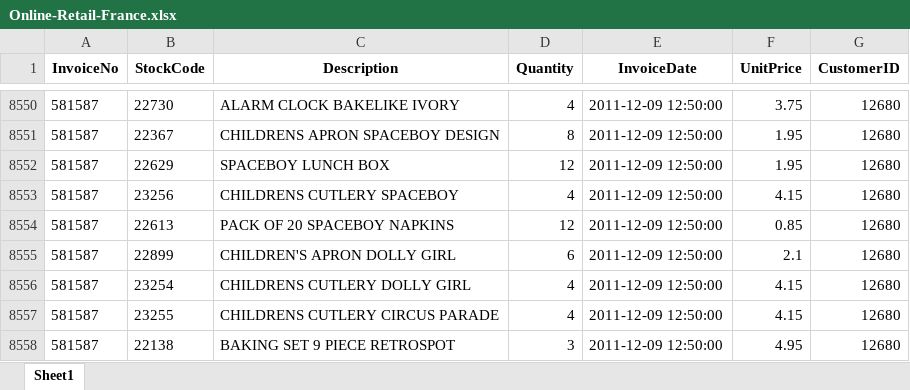
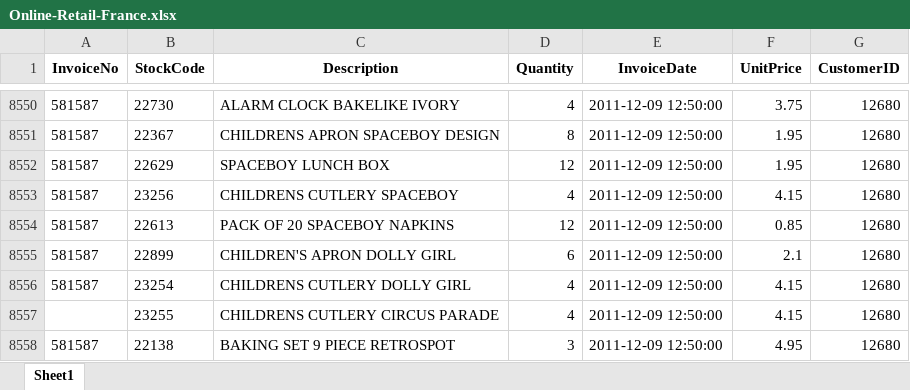
Before and after one commit to Ciacc1/MLDM_Unibo_public, an Excel workbook: myEs/mock exam/Online-Retail-France.xlsx, sheet Sheet1, drawn as a sheet; only a part is shown, gaps mark what is left out; values as stored, in another font and other column widths than the file's, no borders; the diff names each change by its address in the sheet, - before the commit and + after, or states it on an @@ line.

```diff
--- a/myEs/mock exam/Online-Retail-France.xlsx (sheet Sheet1)
+++ b/myEs/mock exam/Online-Retail-France.xlsx (sheet Sheet1)
-A8557 (InvoiceNo): 581587
+A8557 (InvoiceNo): (empty)
```
Also changed, not shown: 4 other files.
